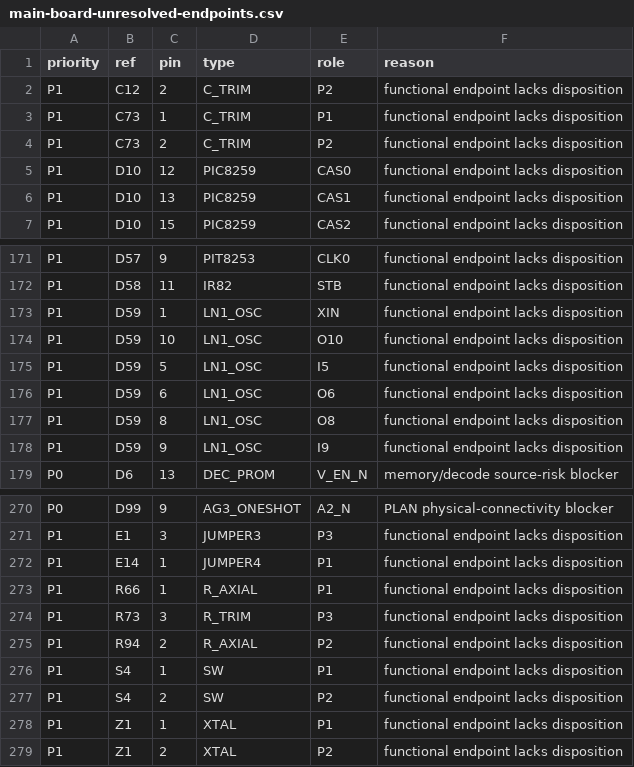
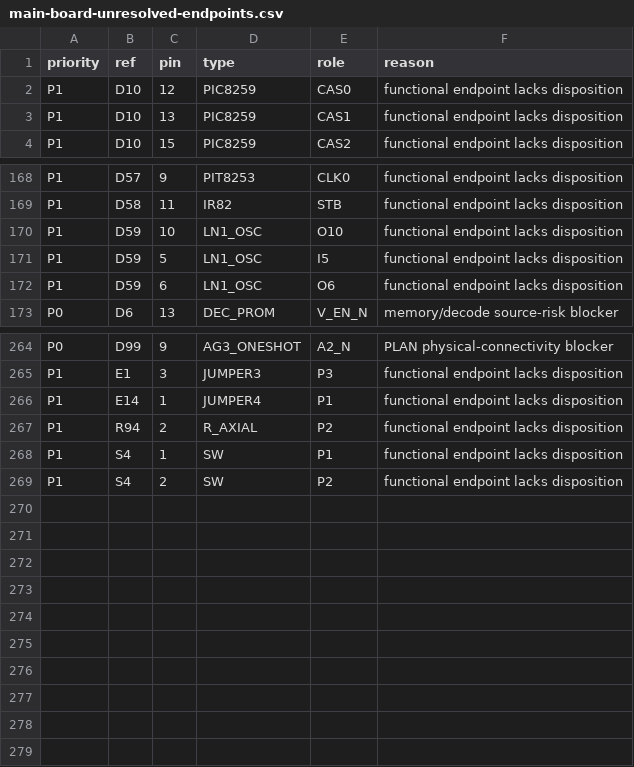
Before and after one commit to ddanila/8080-cosim, a CSV file: docs/main-board-unresolved-endpoints.csv, drawn as a sheet; only a part is shown, gaps mark what is left out.

```diff
--- a/docs/main-board-unresolved-endpoints.csv
+++ b/docs/main-board-unresolved-endpoints.csv
@@ -1,5 +1,2 @@
 priority,ref,pin,type,role,reason
-P1,C12,2,C_TRIM,P2,functional endpoint lacks disposition
-P1,C73,1,C_TRIM,P1,functional endpoint lacks disposition
-P1,C73,2,C_TRIM,P2,functional endpoint lacks disposition
 P1,D10,12,PIC8259,CAS0,functional endpoint lacks disposition
@@ -172,3 +169,2 @@ P1,D57,9,PIT8253,CLK0,functional endpoint lacks disposition
 P1,D58,11,IR82,STB,functional endpoint lacks disposition
-P1,D59,1,LN1_OSC,XIN,functional endpoint lacks disposition
 P1,D59,10,LN1_OSC,O10,functional endpoint lacks disposition
@@ -176,4 +172,2 @@ P1,D59,5,LN1_OSC,I5,functional endpoint lacks disposition
 P1,D59,6,LN1_OSC,O6,functional endpoint lacks disposition
-P1,D59,8,LN1_OSC,O8,functional endpoint lacks disposition
-P1,D59,9,LN1_OSC,I9,functional endpoint lacks disposition
 P0,D6,13,DEC_PROM,V_EN_N,memory/decode source-risk blocker
@@ -272,4 +266,2 @@ P1,E1,3,JUMPER3,P3,functional endpoint lacks disposition
 P1,E14,1,JUMPER4,P1,functional endpoint lacks disposition
-P1,R66,1,R_AXIAL,P1,functional endpoint lacks disposition
-P1,R73,3,R_TRIM,P3,functional endpoint lacks disposition
 P1,R94,2,R_AXIAL,P2,functional endpoint lacks disposition
@@ -277,3 +269 @@ P1,S4,1,SW,P1,functional endpoint lacks disposition
 P1,S4,2,SW,P2,functional endpoint lacks disposition
-P1,Z1,1,XTAL,P1,functional endpoint lacks disposition
-P1,Z1,2,XTAL,P2,functional endpoint lacks disposition
```
Also changed, not shown: docs/replica-dual-config-bom.csv, 20 other files.
